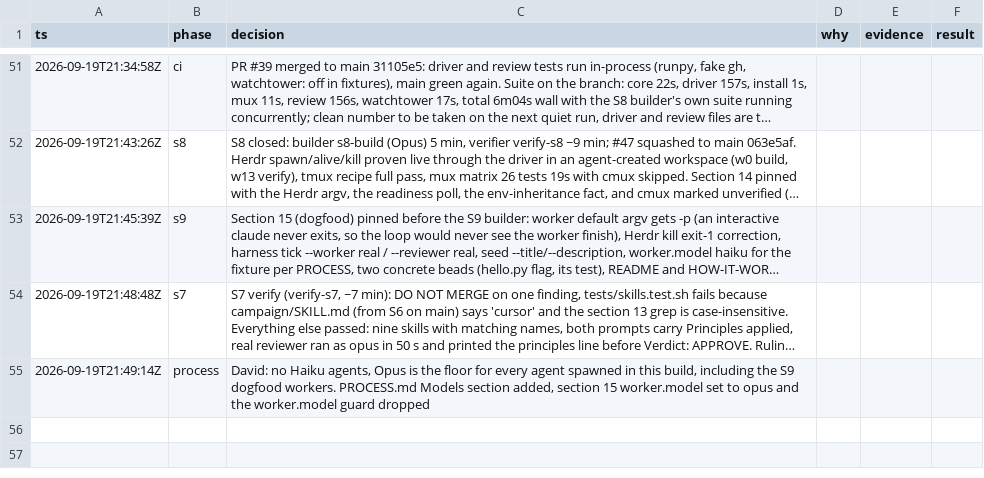
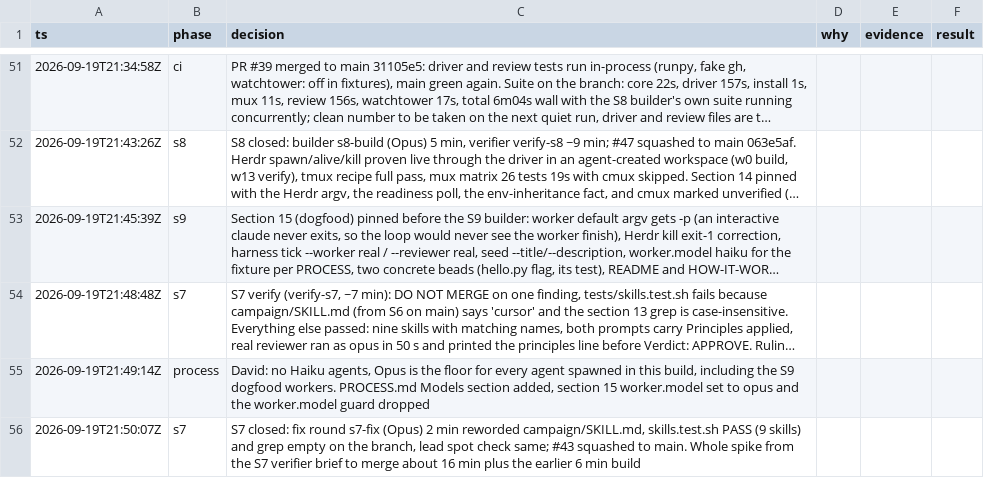
Before and after one commit to DavidChen-006/smile-software-factory, a TSV file: docs/decisions.tsv, drawn as a sheet; only a part is shown, gaps mark what is left out; long unchanged cells end in …; the diff names each change by its address in the sheet, - before the commit and + after, or states it on an @@ line.

```diff
--- a/docs/decisions.tsv
+++ b/docs/decisions.tsv
+row 56: 2026-09-19T21:50:07Z | s7 | S7 closed: fix round s7-fix (Opus) 2 min reworded campaign/SKILL.md, skills.test.sh PASS (9 skills) and grep empty on the branch, lead spot check same; #43 squashed to main. Whole spike from the S7 verifier brief to merge about 16 min plus the earlier 6 min build
```
